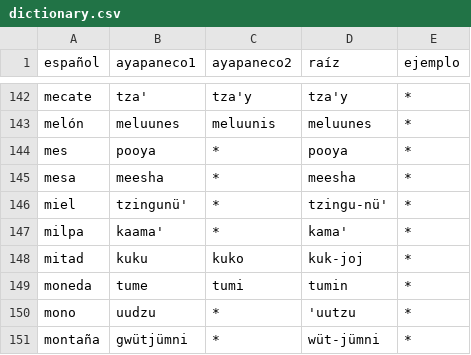
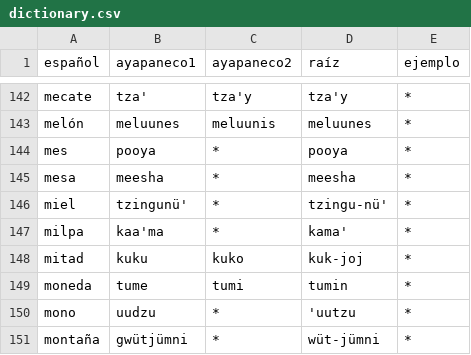
Before and after one commit to jhon-ran/ayapabot, a CSV file: db/dictionary.csv, drawn as a sheet; only a part is shown, gaps mark what is left out.

Commit message:
correct typo in word

```diff
--- a/db/dictionary.csv
+++ b/db/dictionary.csv
@@ -146,3 +146,3 @@ mesa,meesha,*,meesha,*
 miel,tzingunü',*,tzingu-nü',*
-milpa,kaama',*,kama',*
+milpa,kaa'ma,*,kama',*
 mitad,kuku,kuko,kuk-joj,*
```
